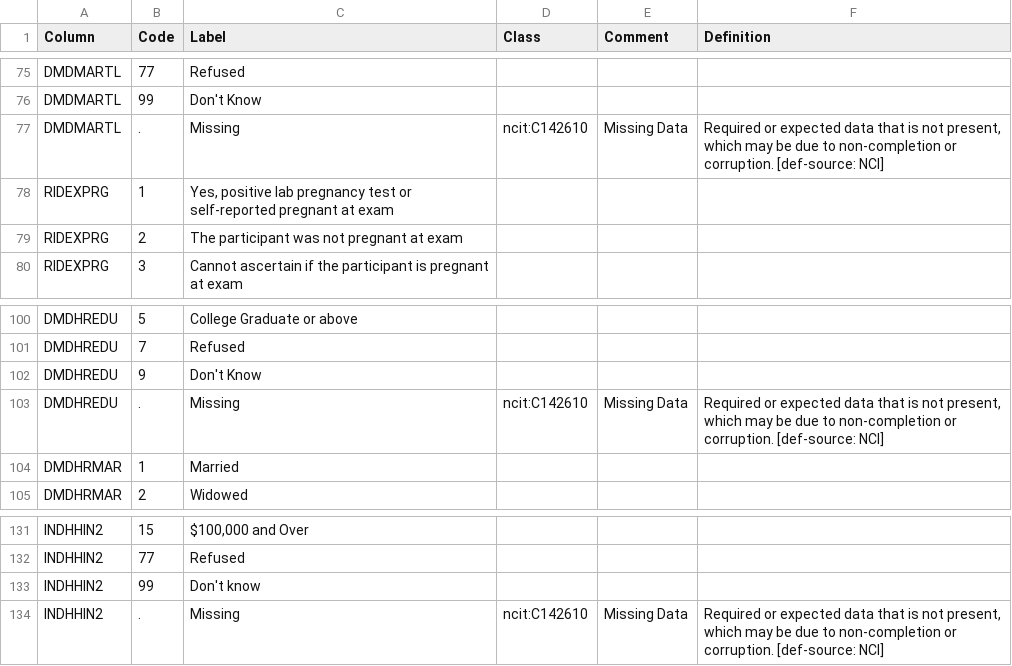
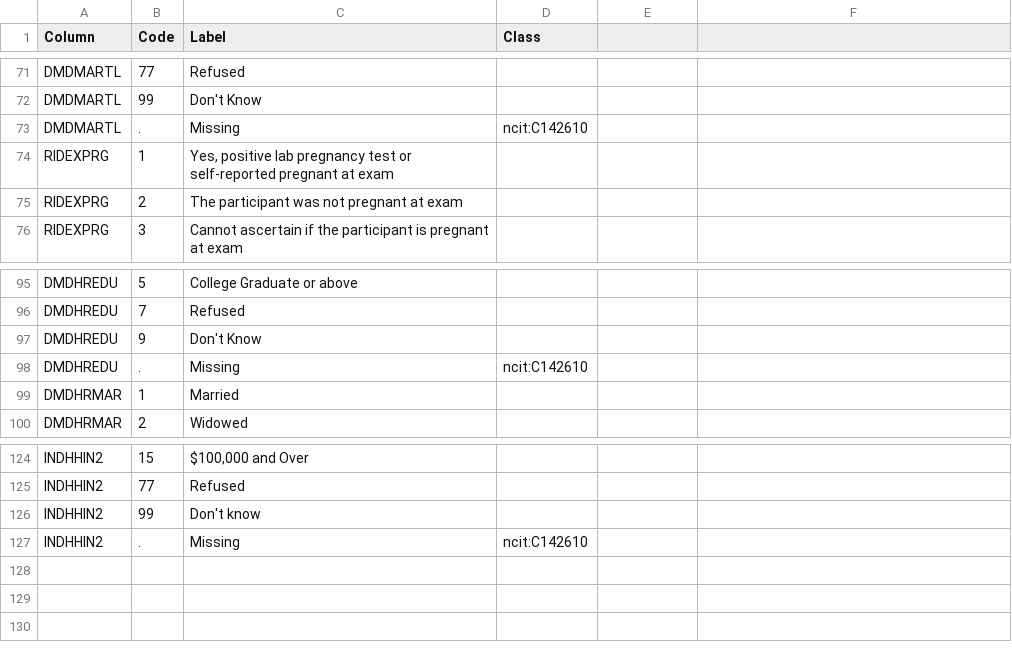
Before and after one commit to tetherless-world/sdd, a CSV file: sdd_resources/NHANES/input/CB/DEMO_H_Doc-CB.csv, drawn as a sheet; only a part is shown, gaps mark what is left out; the diff covers the shown part only.

```diff
--- a/sdd_resources/NHANES/input/CB/DEMO_H_Doc-CB.csv
+++ b/sdd_resources/NHANES/input/CB/DEMO_H_Doc-CB.csv
@@ -1 +1 @@
-Column,Code,Label,Class,Comment,Definition
+Column,Code,Label,Class
@@ -77 +73 @@ DMDMARTL,99,Don't Know,,,
-DMDMARTL,.,Missing,ncit:C142610,Missing Data,"Required or expected data that is not present, which may be due to non-completion or corruption. [def-source: NCI]"
+DMDMARTL,.,Missing,ncit:C142610
@@ -103 +98 @@ DMDHREDU,9,Don't Know,,,
-DMDHREDU,.,Missing,ncit:C142610,Missing Data,"Required or expected data that is not present, which may be due to non-completion or corruption. [def-source: NCI]"
+DMDHREDU,.,Missing,ncit:C142610
@@ -134 +127 @@ INDHHIN2,99,Don't know,,,
-INDHHIN2,.,Missing,ncit:C142610,Missing Data,"Required or expected data that is not present, which may be due to non-completion or corruption. [def-source: NCI]"
+INDHHIN2,.,Missing,ncit:C142610
```
Also changed, not shown: 7 removed rows and 31 edited cells elsewhere in this file.
